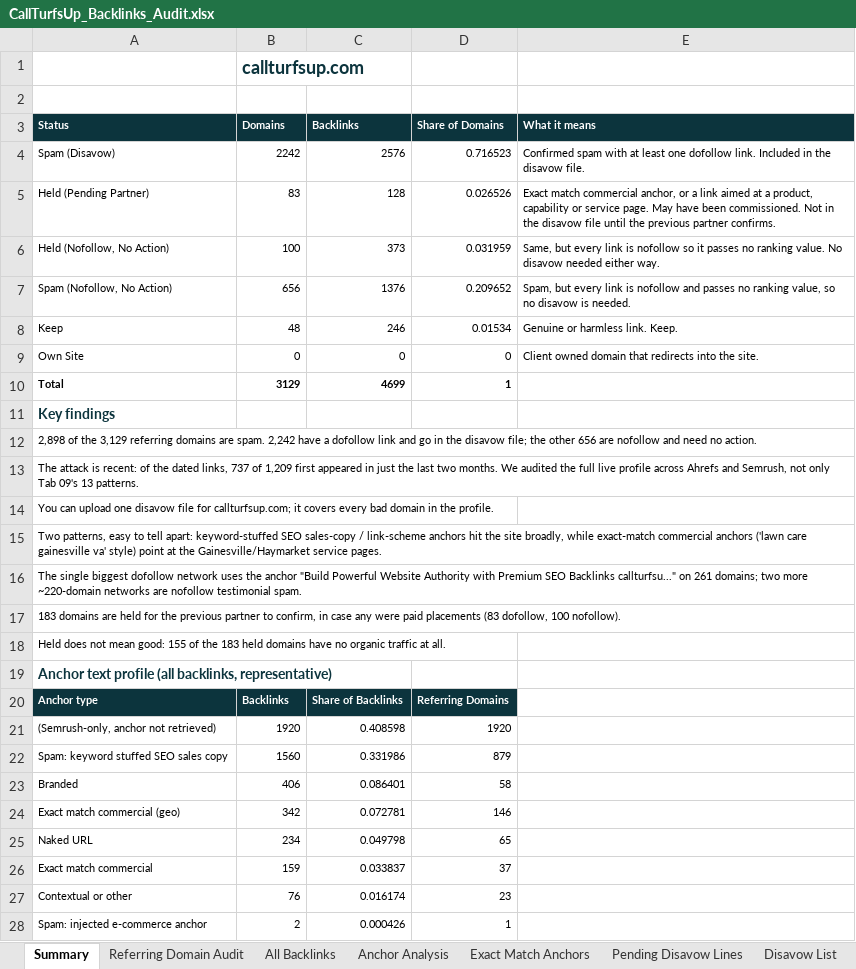
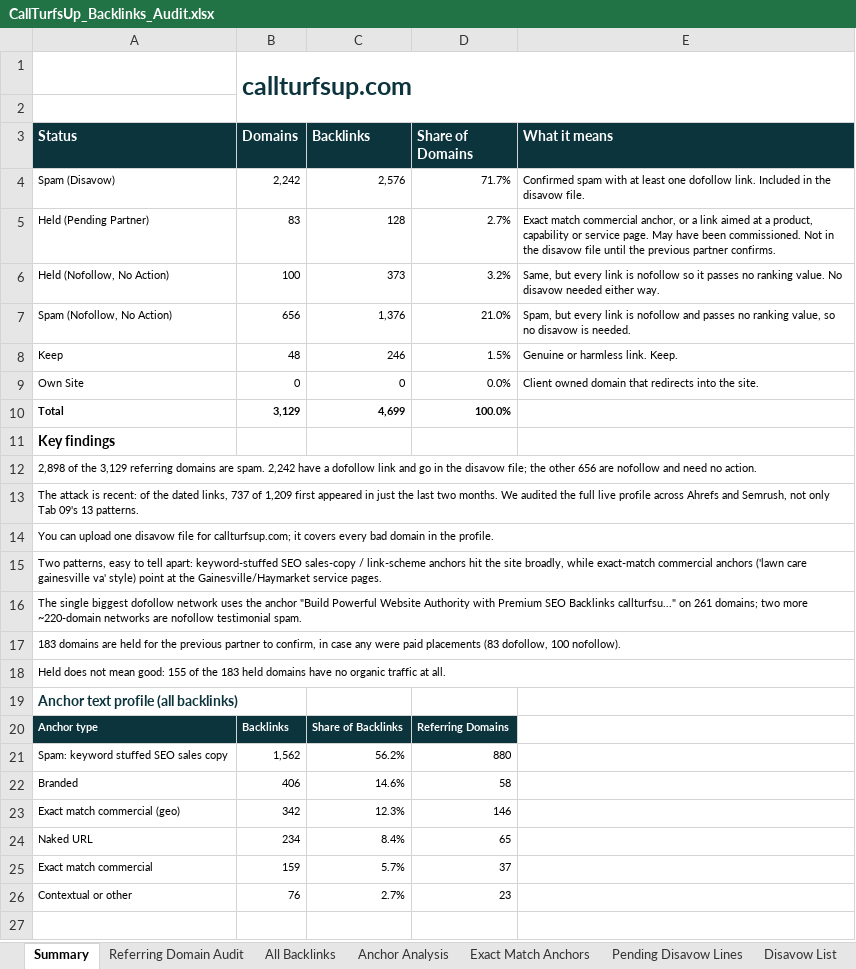
Before and after one commit to fahadahmad-ship-it/test, an Excel workbook: audit/out/CallTurfsUp_Backlinks_Audit.xlsx, sheet Summary, drawn as a sheet; values as stored, in another font and other column widths than the file's, no borders; charts and pictures not drawn; removed rows and columns are numbered as before the commit, all else as after; the diff names each change by its address in the sheet, - before the commit and + after, or states it on an @@ line.

```diff
--- a/audit/out/CallTurfsUp_Backlinks_Audit.xlsx (sheet Summary)
+++ b/audit/out/CallTurfsUp_Backlinks_Audit.xlsx (sheet Summary)
@@ B1 text size: larger @@
+B1:E2 merged
@@ A3:E3 text size: larger @@
-B4 (Domains): 2242
+B4 (Domains): 2,242
-C4 (Backlinks): 2576
+C4 (Backlinks): 2,576
-D4 (Share of Domains): 0.716523
+D4 (Share of Domains): 71.7%
-D5 (Share of Domains): 0.026526
+D5 (Share of Domains): 2.7%
-D6 (Share of Domains): 0.031959
+D6 (Share of Domains): 3.2%
-C7 (Backlinks): 1376
+C7 (Backlinks): 1,376
-D7 (Share of Domains): 0.209652
+D7 (Share of Domains): 21.0%
-D8 (Share of Domains): 0.01534
+D8 (Share of Domains): 1.5%
-D9 (Share of Domains): 0
+D9 (Share of Domains): 0.0%
-B10 (Domains): 3129
+B10 (Domains): 3,129
-C10 (Backlinks): 4699
+C10 (Backlinks): 4,699
-D10 (Share of Domains): 1
+D10 (Share of Domains): 100.0%
-A11 text colour: #0C343D
+A11 text colour: black
+A12:E12 merged
+A13:E13 merged
+A14:E14 merged
+A15:E15 merged
+A16:E16 merged
+A17:E17 merged
+A18:E18 merged
-A19 (Status): Anchor text profile (all backlinks, representative)
+A19 (Status): Anchor text profile (all backlinks)
-row 21: (Semrush-only, anchor not retrieved) | 1920 | 0.408598 | 1920
-B21 (Domains): 1560
+B21 (Domains): 1,562
-C21 (Backlinks): 0.331986
+C21 (Backlinks): 56.2%
-D21 (Share of Domains): 879
+D21 (Share of Domains): 880
-C22 (Backlinks): 0.086401
+C22 (Backlinks): 14.6%
-C23 (Backlinks): 0.072781
+C23 (Backlinks): 12.3%
-C24 (Backlinks): 0.049798
+C24 (Backlinks): 8.4%
-C25 (Backlinks): 0.033837
+C25 (Backlinks): 5.7%
-C26 (Backlinks): 0.016174
+C26 (Backlinks): 2.7%
-row 28: Spam: injected e-commerce anchor | 2 | 0.000426 | 1
```
Also changed, not shown: 1 other file.
